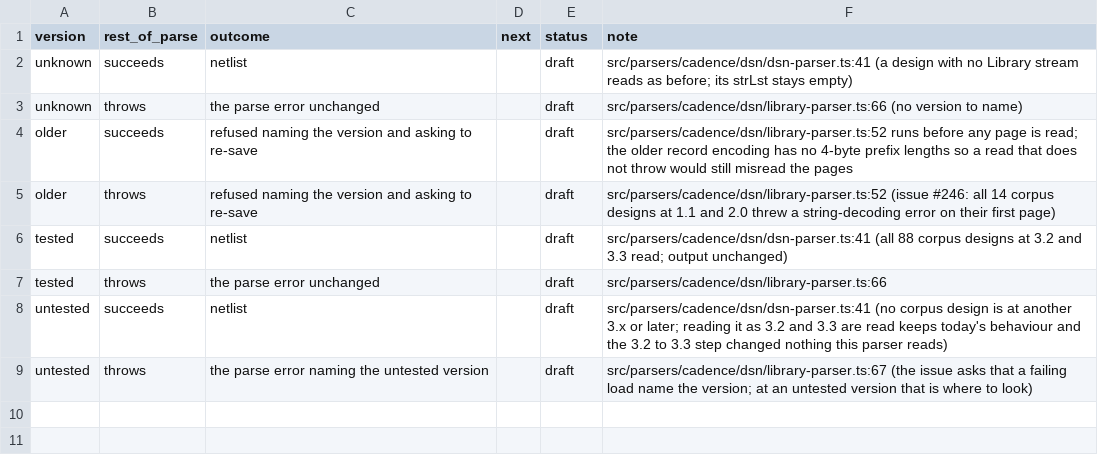
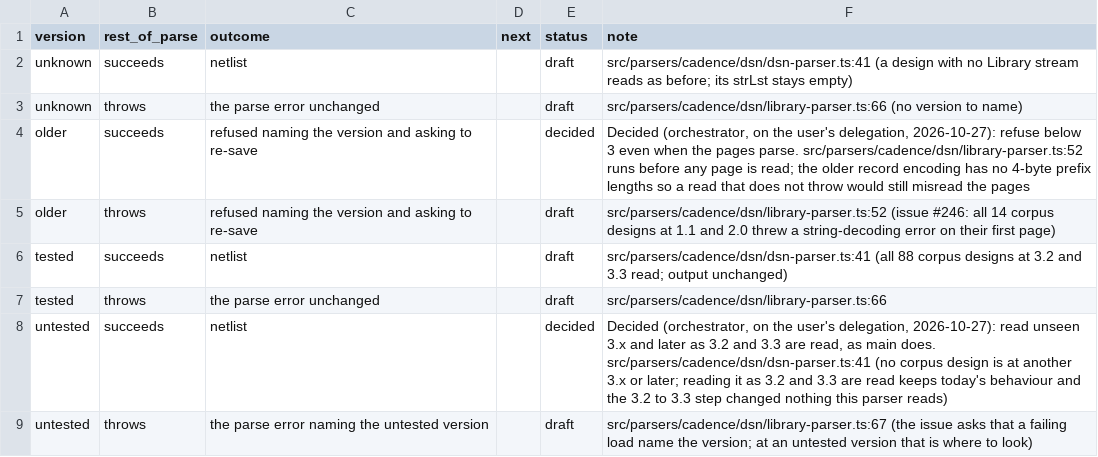
Before and after one commit to IntelligentElectron/universal-netlist, a CSV file: docs/decision-tables/dsn-library-version/gate.csv, drawn as a sheet.

Commit message:
feat: list OrCAD designs saved in an older Capture format as unsupported, with the version message
list_designs now marks a .DSN below Library stream version 3 with unsupported: true and the same refusal a query returns, so an agent does not pick a design every query refuses. A protected design's version is encrypted, so it is listed as before and judged when opened. Records the orchestrator's decisions on the gate table's two drafted cells.

```diff
--- a/docs/decision-tables/dsn-library-version/gate.csv
+++ b/docs/decision-tables/dsn-library-version/gate.csv
@@ -3,3 +3,3 @@ unknown,succeeds,netlist,,draft,src/parsers/cadence/dsn/dsn-parser.ts:41 (a desi
 unknown,throws,the parse error unchanged,,draft,src/parsers/cadence/dsn/library-parser.ts:66 (no version to name)
-older,succeeds,refused naming the version and asking to re-save,,draft,src/parsers/cadence/dsn/library-parser.ts:52 runs before any page is read; the older record encoding has no 4-byte prefix lengths so a read that does not throw would still misread the pages
+older,succeeds,refused naming the version and asking to re-save,,decided,"Decided (orchestrator, on the user's delegation, 2026-10-27): refuse below 3 even when the pages parse. src/parsers/cadence/dsn/library-parser.ts:52 runs before any page is read; the older record encoding has no 4-byte prefix lengths so a read that does not throw would still misread the pages"
 older,throws,refused naming the version and asking to re-save,,draft,src/parsers/cadence/dsn/library-parser.ts:52 (issue #246: all 14 corpus designs at 1.1 and 2.0 threw a string-decoding error on their first page)
@@ -7,3 +7,3 @@ tested,succeeds,netlist,,draft,src/parsers/cadence/dsn/dsn-parser.ts:41 (all 88
 tested,throws,the parse error unchanged,,draft,src/parsers/cadence/dsn/library-parser.ts:66
-untested,succeeds,netlist,,draft,src/parsers/cadence/dsn/dsn-parser.ts:41 (no corpus design is at another 3.x or later; reading it as 3.2 and 3.3 are read keeps today's behaviour and the 3.2 to 3.3 step changed nothing this parser reads)
+untested,succeeds,netlist,,decided,"Decided (orchestrator, on the user's delegation, 2026-10-27): read unseen 3.x and later as 3.2 and 3.3 are read, as main does. src/parsers/cadence/dsn/dsn-parser.ts:41 (no corpus design is at another 3.x or later; reading it as 3.2 and 3.3 are read keeps today's behaviour and the 3.2 to 3.3 step changed nothing this parser reads)"
 untested,throws,the parse error naming the untested version,,draft,src/parsers/cadence/dsn/library-parser.ts:67 (the issue asks that a failing load name the version; at an untested version that is where to look)
```
Also changed, not shown: 17 other files.
